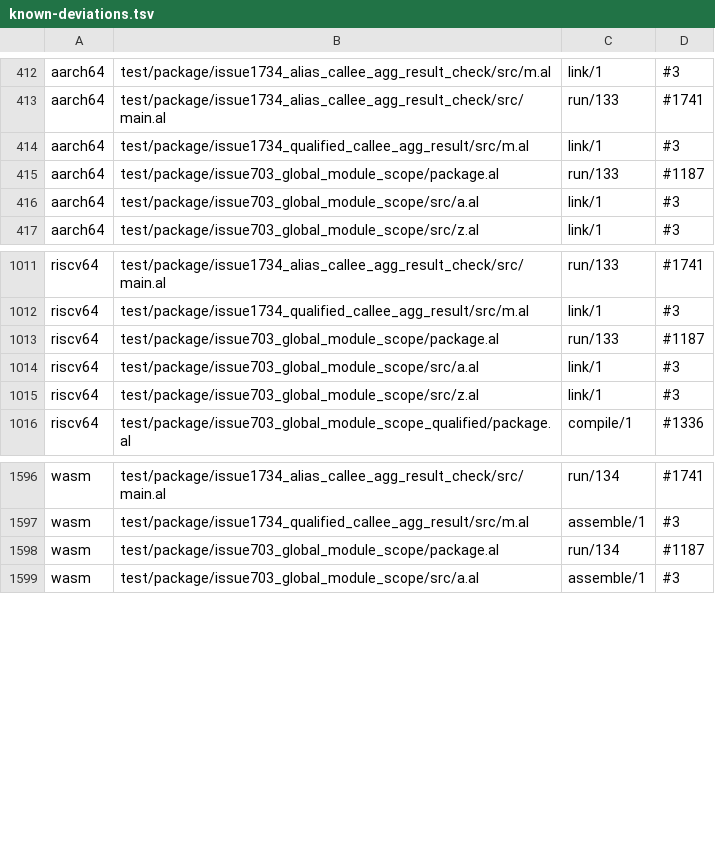
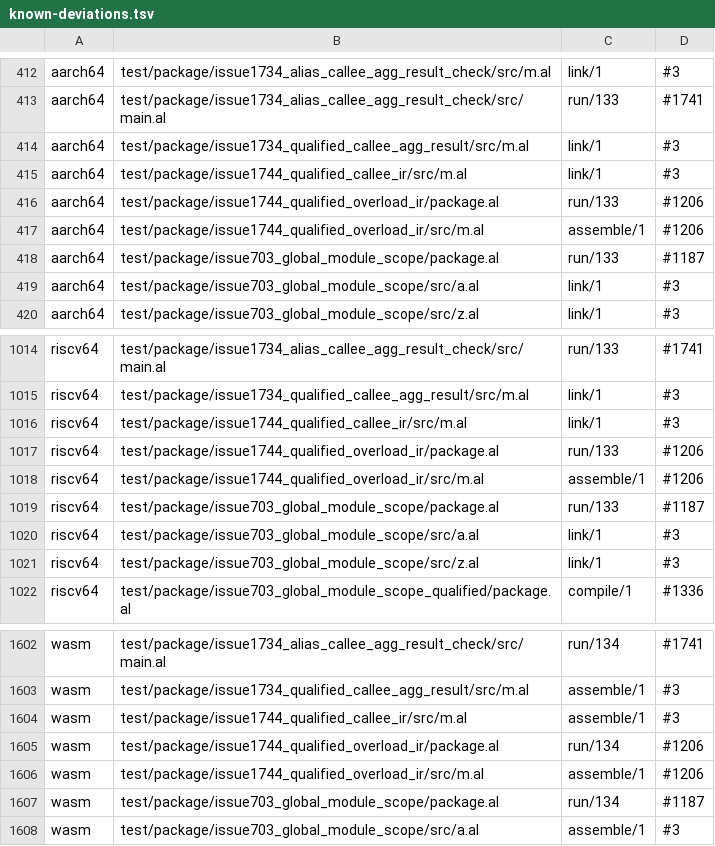
Before and after one commit to alatyr-programming-language/compiler, a TSV file: scripts/known-deviations.tsv, drawn as a sheet; only a part is shown, gaps mark what is left out; the diff names each change by its address in the sheet, - before the commit and + after, or states it on an @@ line.

Commit message:
test(ir): package fixtures for qualified callees, collision and overload (#1744)
issue1744-qualified-callee-ir runs 42 on every backend: the root
declares a colliding S, and the call whose signature names m's S stays
refused with ECallSigModule. issue1744-qualified-overload-ir keeps a
qualified overloaded call refused; its twin and wasm misses are #1206.
The module files compiled alone get known-deviation rows (#3, #1206).

```diff
--- a/scripts/known-deviations.tsv
+++ b/scripts/known-deviations.tsv
+row 415: aarch64 | test/package/issue1744_qualified_callee_ir/src/m.al | link/1 | #3
+row 416: aarch64 | test/package/issue1744_qualified_overload_ir/package.al | run/133 | #1206
+row 417: aarch64 | test/package/issue1744_qualified_overload_ir/src/m.al | assemble/1 | #1206
+row 1016: riscv64 | test/package/issue1744_qualified_callee_ir/src/m.al | link/1 | #3
+row 1017: riscv64 | test/package/issue1744_qualified_overload_ir/package.al | run/133 | #1206
+row 1018: riscv64 | test/package/issue1744_qualified_overload_ir/src/m.al | assemble/1 | #1206
+row 1604: wasm | test/package/issue1744_qualified_callee_ir/src/m.al | assemble/1 | #3
+row 1605: wasm | test/package/issue1744_qualified_overload_ir/package.al | run/134 | #1206
+row 1606: wasm | test/package/issue1744_qualified_overload_ir/src/m.al | assemble/1 | #1206
```
Also changed, not shown: 8 other files.
